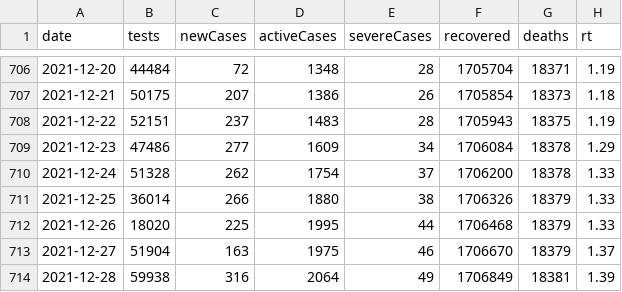
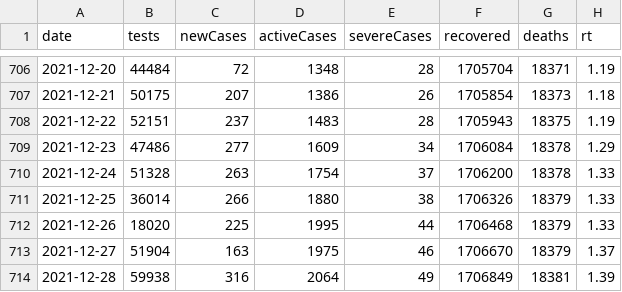
Before and after one commit to kj-9/covid19jp, a CSV file: data-raw/dist/jp_daily.csv, drawn as a sheet; only a part is shown, gaps mark what is left out; the diff covers the shown part only.

```diff
--- a/data-raw/dist/jp_daily.csv
+++ b/data-raw/dist/jp_daily.csv
@@ -709,3 +709,3 @@ date,tests,newCases,activeCases,severeCases,recovered,deaths,rt
 2021-12-23,47486,277,1609,34,1706084,18378,1.29
-2021-12-24,51328,262,1754,37,1706200,18378,1.33
+2021-12-24,51328,263,1754,37,1706200,18378,1.33
 2021-12-25,36014,266,1880,38,1706326,18379,1.33
```
Also changed, not shown: 1 added row and 4 edited cells elsewhere in this file, 8 other files.
